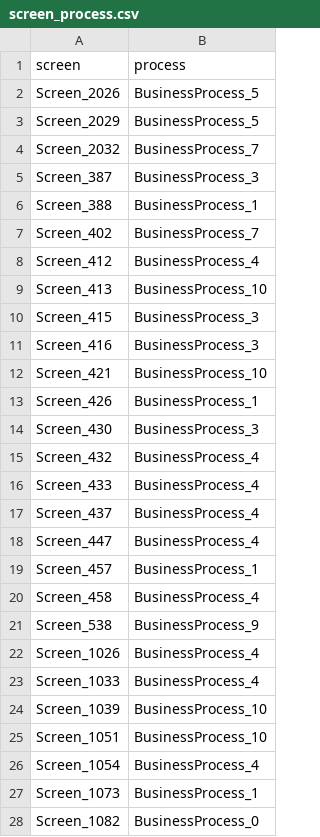
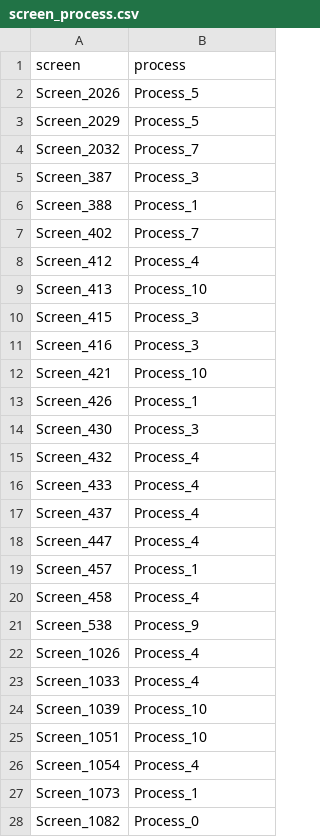
Before and after one commit to pospisilboh/ScreenDocumentation, a CSV file: ImportFromFile/screen_process.csv, drawn as a sheet; only a part is shown; the diff covers the shown part only.

Commit message:
Add files via upload

```diff
--- a/ImportFromFile/screen_process.csv
+++ b/ImportFromFile/screen_process.csv
@@ -1,28 +1,28 @@
 screen;process
-Screen_2026;BusinessProcess_5
-Screen_2029;BusinessProcess_5
-Screen_2032;BusinessProcess_7
-Screen_387;BusinessProcess_3
-Screen_388;BusinessProcess_1
-Screen_402;BusinessProcess_7
-Screen_412;BusinessProcess_4
-Screen_413;BusinessProcess_10
-Screen_415;BusinessProcess_3
-Screen_416;BusinessProcess_3
-Screen_421;BusinessProcess_10
-Screen_426;BusinessProcess_1
-Screen_430;BusinessProcess_3
-Screen_432;BusinessProcess_4
-Screen_433;BusinessProcess_4
-Screen_437;BusinessProcess_4
-Screen_447;BusinessProcess_4
-Screen_457;BusinessProcess_1
-Screen_458;BusinessProcess_4
-Screen_538;BusinessProcess_9
-Screen_1026;BusinessProcess_4
-Screen_1033;BusinessProcess_4
-Screen_1039;BusinessProcess_10
-Screen_1051;BusinessProcess_10
-Screen_1054;BusinessProcess_4
-Screen_1073;BusinessProcess_1
-Screen_1082;BusinessProcess_0
+Screen_2026;Process_5
+Screen_2029;Process_5
+Screen_2032;Process_7
+Screen_387;Process_3
+Screen_388;Process_1
+Screen_402;Process_7
+Screen_412;Process_4
+Screen_413;Process_10
+Screen_415;Process_3
+Screen_416;Process_3
+Screen_421;Process_10
+Screen_426;Process_1
+Screen_430;Process_3
+Screen_432;Process_4
+Screen_433;Process_4
+Screen_437;Process_4
+Screen_447;Process_4
+Screen_457;Process_1
+Screen_458;Process_4
+Screen_538;Process_9
+Screen_1026;Process_4
+Screen_1033;Process_4
+Screen_1039;Process_10
+Screen_1051;Process_10
+Screen_1054;Process_4
+Screen_1073;Process_1
+Screen_1082;Process_0
```
Also changed, not shown: 39 edited cells elsewhere in this file.
